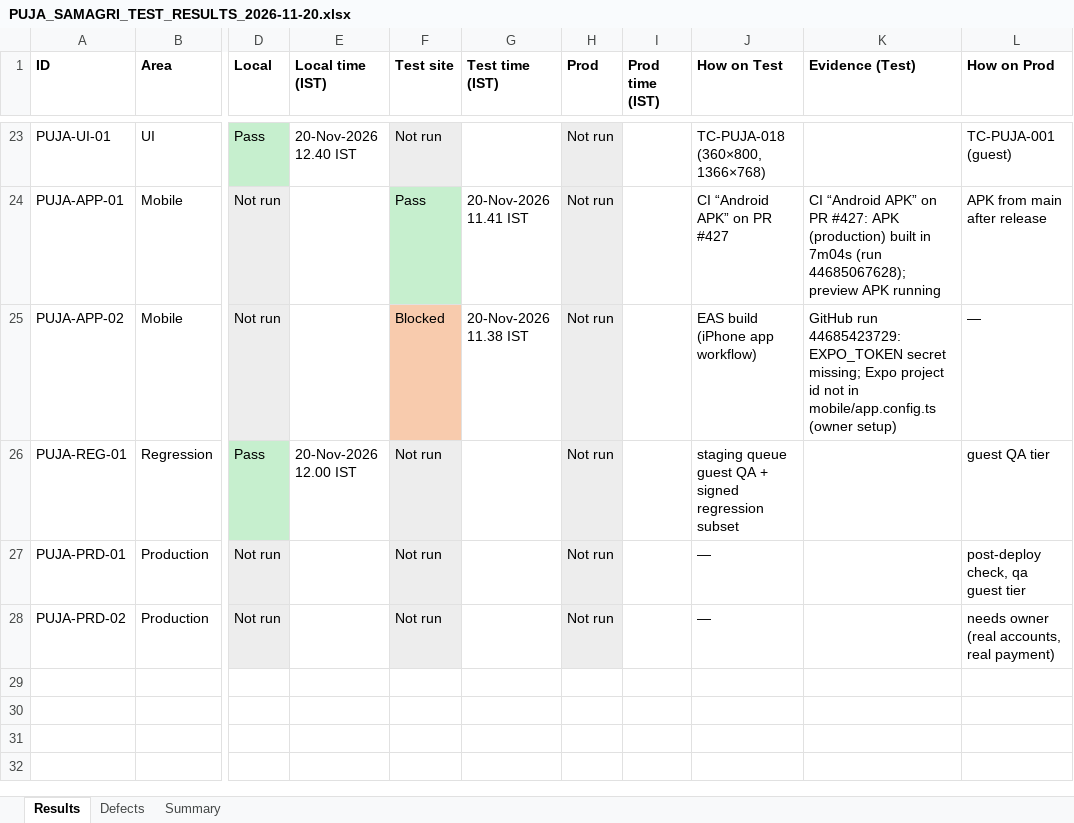
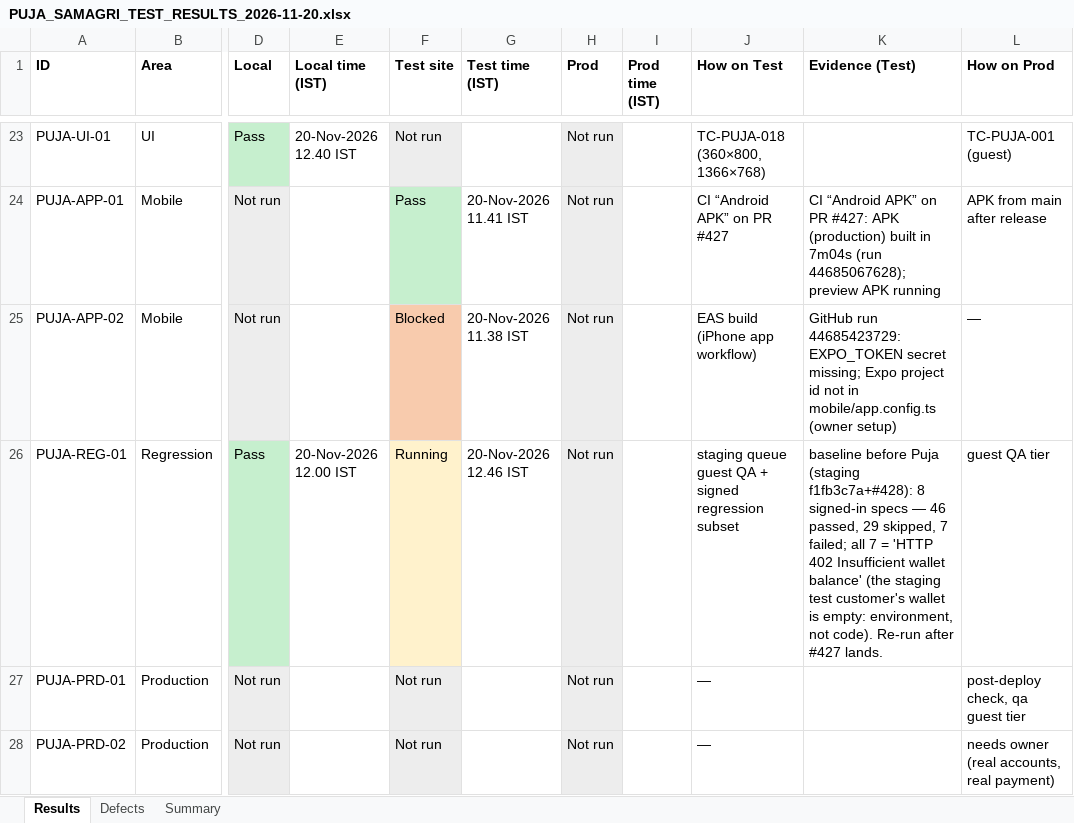
Before and after one commit to sanjaymorankar-debug/GoKesari, an Excel workbook: docs/puja-samagri-2026-11/PUJA_SAMAGRI_TEST_RESULTS_2026-11-20.xlsx, sheet Results, drawn as a sheet; only a part is shown, gaps mark what is left out; values as stored, in another font and other column widths than the file's, no borders; the diff names each change by its address in the sheet, - before the commit and + after, or states it on an @@ line.

```diff
--- a/docs/puja-samagri-2026-11/PUJA_SAMAGRI_TEST_RESULTS_2026-11-20.xlsx (sheet Results)
+++ b/docs/puja-samagri-2026-11/PUJA_SAMAGRI_TEST_RESULTS_2026-11-20.xlsx (sheet Results)
-F26 (Test site): Not run
+F26 (Test site): Running
-F26 fill: #EDEDED
+F26 fill: #FFF2CC
-G26 (Test time (IST)): (empty)
+G26 (Test time (IST)): 20-Nov-2026 12.46 IST
-K26 (Evidence (Test)): (empty)
+K26 (Evidence (Test)): baseline before Puja (staging f1fb3c7a+#428): 8 signed-in specs — 46 passed, 29 skipped, 7 failed; all 7 = 'HTTP 402 Insufficient wallet balance' (the staging test customer's wallet is empty: environment, not code). Re-run after #427 lands.
```
Also changed, not shown: sheet Summary, 3 other files.
